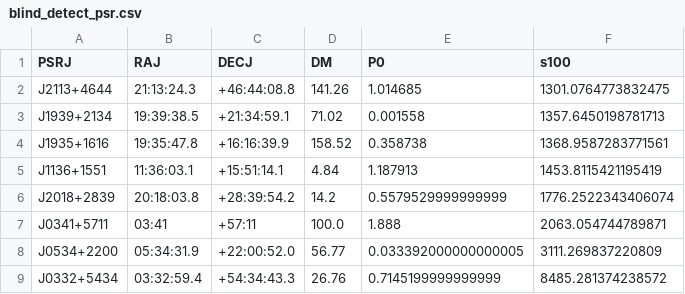
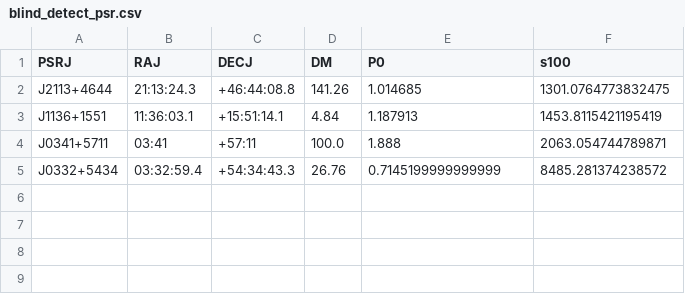
Before and after one commit to shiningsurya/pulsar_search, a CSV file: python/blind_detect_psr.csv, drawn as a sheet.

```diff
--- a/python/blind_detect_psr.csv
+++ b/python/blind_detect_psr.csv
@@ -2,8 +2,4 @@ PSRJ,RAJ,DECJ,DM,P0,s100
 J2113+4644,21:13:24.3,+46:44:08.8,141.26,1.014685,1301.0764773832475
-J1939+2134,19:39:38.5,+21:34:59.1,71.02,0.001558,1357.6450198781713
-J1935+1616,19:35:47.8,+16:16:39.9,158.52,0.358738,1368.9587283771561
 J1136+1551,11:36:03.1,+15:51:14.1,4.84,1.187913,1453.8115421195419
-J2018+2839,20:18:03.8,+28:39:54.2,14.2,0.5579529999999999,1776.2522343406074
 J0341+5711,03:41,+57:11,100.0,1.888,2063.054744789871
-J0534+2200,05:34:31.9,+22:00:52.0,56.77,0.033392000000000005,3111.269837220809
 J0332+5434,03:32:59.4,+54:34:43.3,26.76,0.7145199999999999,8485.281374238572
```
Also changed, not shown: 2 other files.
